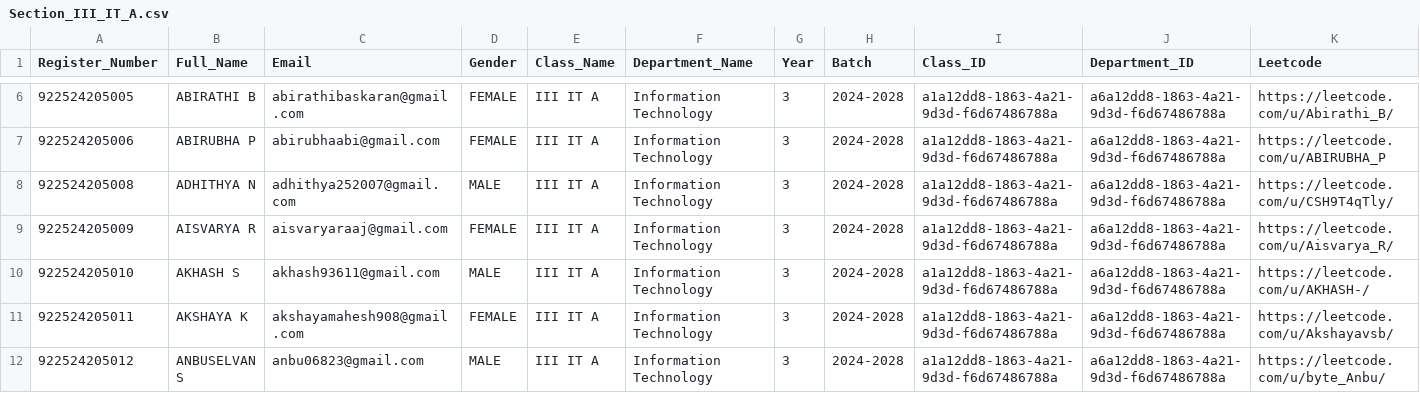
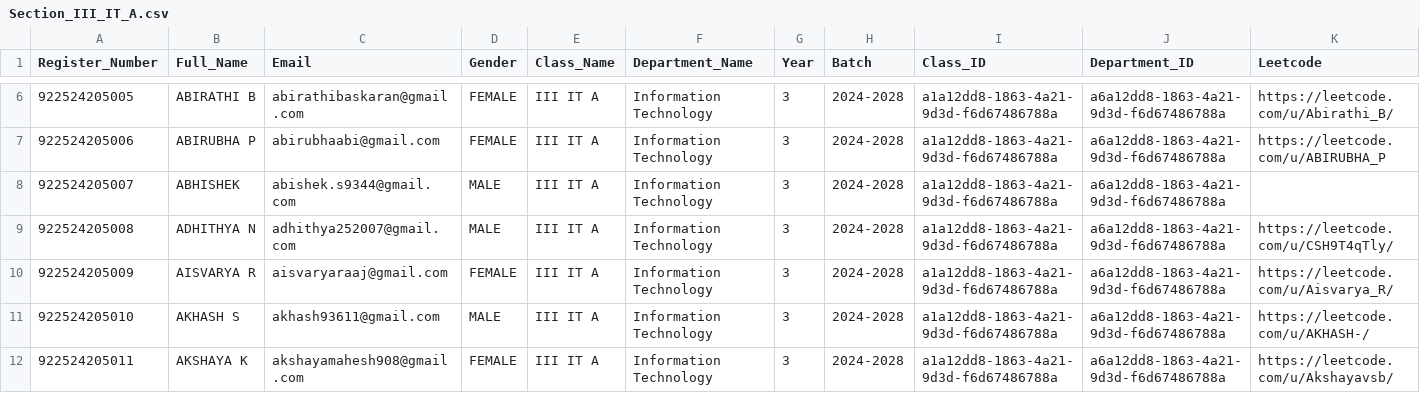
Before and after one commit to Tharun4743/IT_taskmanager, a CSV file: students_directory/Year_3/Section_III_IT_A.csv, drawn as a sheet; only a part is shown, gaps mark what is left out; the shorter side is filled out with more unchanged rows; rows hold the shown columns only; the diff names each change by its address in the sheet, - before the commit and + after, or states it on an @@ line.

Commit message:
chore(directory): add ABHISHEK (922524205007) to III IT A student directory

```diff
--- a/students_directory/Year_3/Section_III_IT_A.csv
+++ b/students_directory/Year_3/Section_III_IT_A.csv
+row 8: 922524205007 | ABHISHEK | abishek.s9344@gmail.com | MALE | III IT A | Information Technology | 3 | 2024-2028 | a1a12dd8-1863-4a21-9d3d-f6d67486788a | a6a12dd8-1863-4a21-9d3d-f6d67486788a
```
Also changed, not shown: 1 other file.
